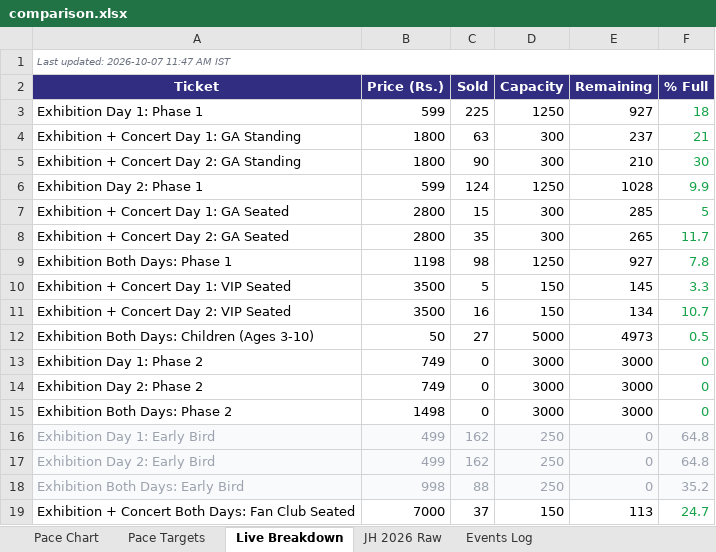
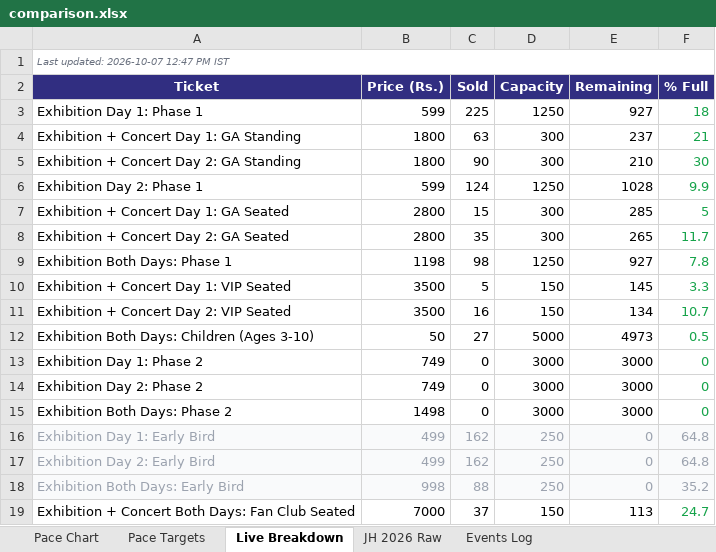
Before and after one commit to vanishinggradient/ticketing-jh-2027-status-page, an Excel workbook: comparison.xlsx, sheet Live Breakdown, drawn as a sheet; values as stored, in another font and other column widths than the file's, no borders; the diff names each change by its address in the sheet, - before the commit and + after, or states it on an @@ line.

```diff
--- a/comparison.xlsx (sheet Live Breakdown)
+++ b/comparison.xlsx (sheet Live Breakdown)
-A1 (Ticket): Last updated: 2026-10-07 11:47 AM IST
+A1 (Ticket): Last updated: 2026-10-07 12:47 PM IST
```
Also changed, not shown: 1 other file.
